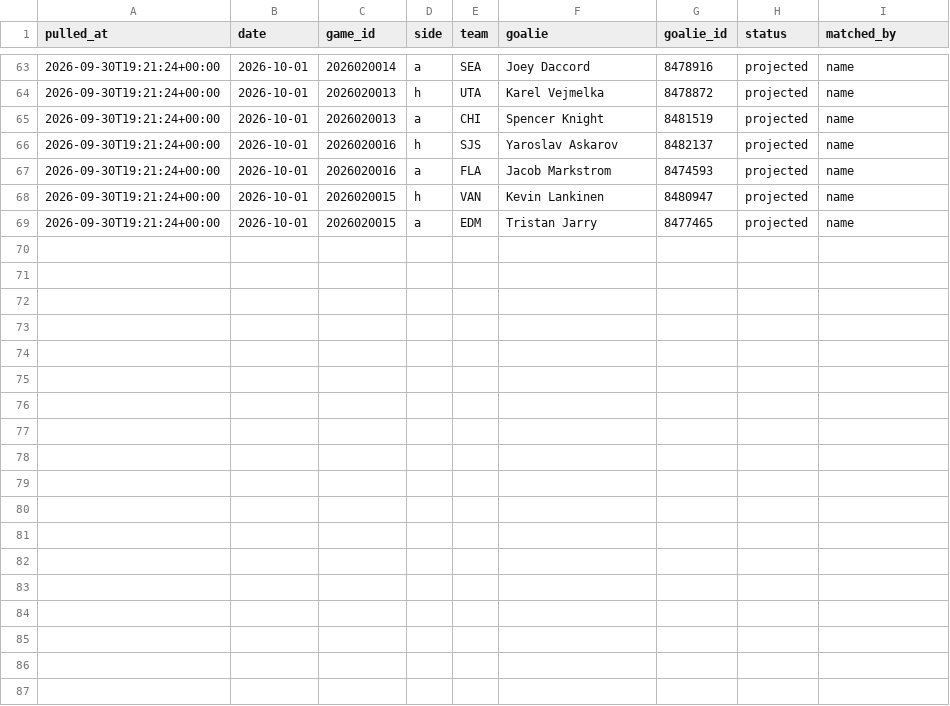
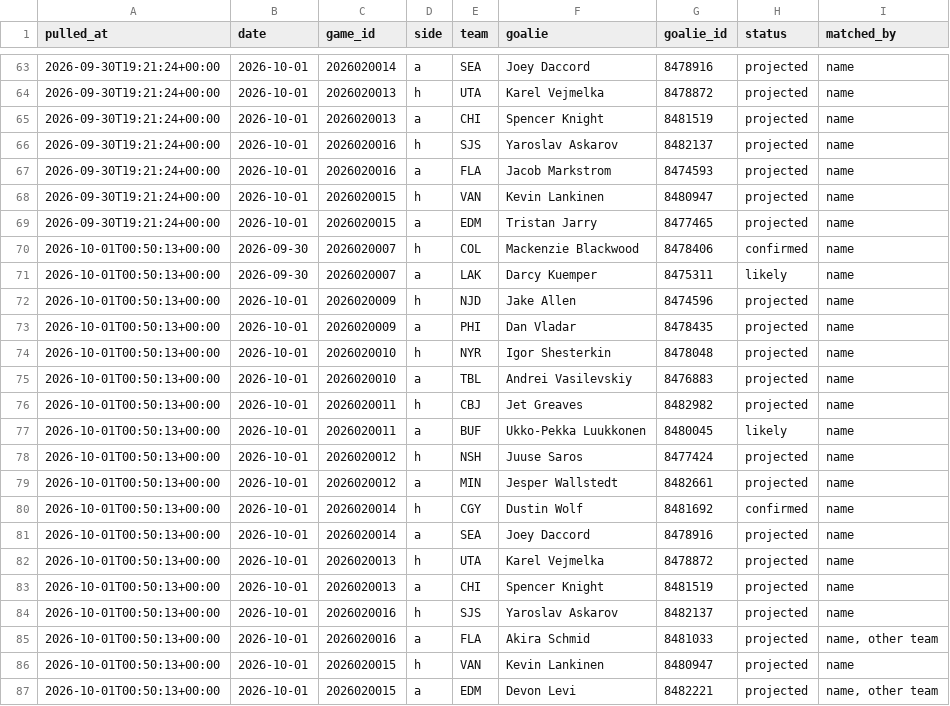
Before and after one commit to shawnmcgee/degenpredicts, a CSV file: data/nhl/starters.csv, drawn as a sheet; only a part is shown, gaps mark what is left out; the diff names each change by its address in the sheet, - before the commit and + after, or states it on an @@ line.

```diff
--- a/data/nhl/starters.csv
+++ b/data/nhl/starters.csv
+row 70: 2026-10-01T00:50:13+00:00 | 2026-09-30 | 2026020007 | h | COL | Mackenzie Blackwood | 8478406 | confirmed | name
+row 71: 2026-10-01T00:50:13+00:00 | 2026-09-30 | 2026020007 | a | LAK | Darcy Kuemper | 8475311 | likely | name
+row 72: 2026-10-01T00:50:13+00:00 | 2026-10-01 | 2026020009 | h | NJD | Jake Allen | 8474596 | projected | name
+row 73: 2026-10-01T00:50:13+00:00 | 2026-10-01 | 2026020009 | a | PHI | Dan Vladar | 8478435 | projected | name
+row 74: 2026-10-01T00:50:13+00:00 | 2026-10-01 | 2026020010 | h | NYR | Igor Shesterkin | 8478048 | projected | name
+row 75: 2026-10-01T00:50:13+00:00 | 2026-10-01 | 2026020010 | a | TBL | Andrei Vasilevskiy | 8476883 | projected | name
+row 76: 2026-10-01T00:50:13+00:00 | 2026-10-01 | 2026020011 | h | CBJ | Jet Greaves | 8482982 | projected | name
+row 77: 2026-10-01T00:50:13+00:00 | 2026-10-01 | 2026020011 | a | BUF | Ukko-Pekka Luukkonen | 8480045 | likely | name
+row 78: 2026-10-01T00:50:13+00:00 | 2026-10-01 | 2026020012 | h | NSH | Juuse Saros | 8477424 | projected | name
+row 79: 2026-10-01T00:50:13+00:00 | 2026-10-01 | 2026020012 | a | MIN | Jesper Wallstedt | 8482661 | projected | name
+row 80: 2026-10-01T00:50:13+00:00 | 2026-10-01 | 2026020014 | h | CGY | Dustin Wolf | 8481692 | confirmed | name
+row 81: 2026-10-01T00:50:13+00:00 | 2026-10-01 | 2026020014 | a | SEA | Joey Daccord | 8478916 | projected | name
+row 82: 2026-10-01T00:50:13+00:00 | 2026-10-01 | 2026020013 | h | UTA | Karel Vejmelka | 8478872 | projected | name
+row 83: 2026-10-01T00:50:13+00:00 | 2026-10-01 | 2026020013 | a | CHI | Spencer Knight | 8481519 | projected | name
+row 84: 2026-10-01T00:50:13+00:00 | 2026-10-01 | 2026020016 | h | SJS | Yaroslav Askarov | 8482137 | projected | name
+row 85: 2026-10-01T00:50:13+00:00 | 2026-10-01 | 2026020016 | a | FLA | Akira Schmid | 8481033 | projected | name, other team
+row 86: 2026-10-01T00:50:13+00:00 | 2026-10-01 | 2026020015 | h | VAN | Kevin Lankinen | 8480947 | projected | name
+row 87: 2026-10-01T00:50:13+00:00 | 2026-10-01 | 2026020015 | a | EDM | Devon Levi | 8482221 | projected | name, other team
```
Also changed, not shown: data/nhl/picks.csv, data/nhl/snapshots.csv, 3 other files.
